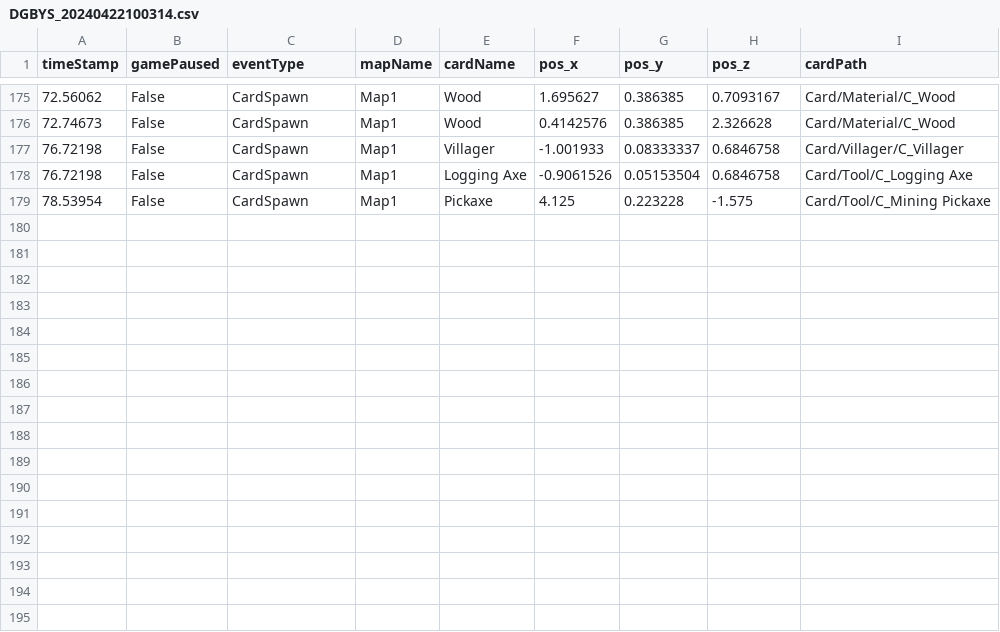
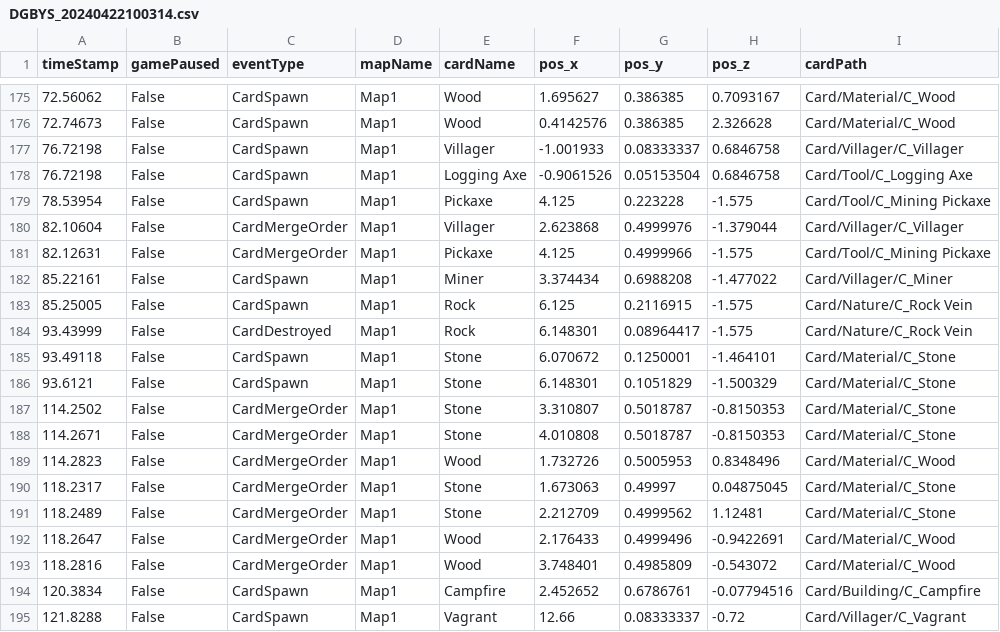
Before and after one commit to SuperHellCat/TCS_TELEREPO, a CSV file: Data/Recent/DGBYS_20240422100314.csv, drawn as a sheet; only a part is shown, gaps mark what is left out; the diff names each change by its address in the sheet, - before the commit and + after, or states it on an @@ line.

Commit message:
New Data Recorded At 2024-04-22-10-05-20

```diff
--- a/Data/Recent/DGBYS_20240422100314.csv
+++ b/Data/Recent/DGBYS_20240422100314.csv
+row 180: 82.10604 | False | CardMergeOrder | Map1 | Villager | 2.623868 | 0.4999976 | -1.379044 | Card/Villager/C_Villager
+row 181: 82.12631 | False | CardMergeOrder | Map1 | Pickaxe | 4.125 | 0.4999966 | -1.575 | Card/Tool/C_Mining Pickaxe
+row 182: 85.22161 | False | CardSpawn | Map1 | Miner | 3.374434 | 0.6988208 | -1.477022 | Card/Villager/C_Miner
+row 183: 85.25005 | False | CardSpawn | Map1 | Rock | 6.125 | 0.2116915 | -1.575 | Card/Nature/C_Rock Vein
+row 184: 93.43999 | False | CardDestroyed | Map1 | Rock | 6.148301 | 0.08964417 | -1.575 | Card/Nature/C_Rock Vein
+row 185: 93.49118 | False | CardSpawn | Map1 | Stone | 6.070672 | 0.1250001 | -1.464101 | Card/Material/C_Stone
+row 186: 93.6121 | False | CardSpawn | Map1 | Stone | 6.148301 | 0.1051829 | -1.500329 | Card/Material/C_Stone
+row 187: 114.2502 | False | CardMergeOrder | Map1 | Stone | 3.310807 | 0.5018787 | -0.8150353 | Card/Material/C_Stone
+row 188: 114.2671 | False | CardMergeOrder | Map1 | Stone | 4.010808 | 0.5018787 | -0.8150353 | Card/Material/C_Stone
+row 189: 114.2823 | False | CardMergeOrder | Map1 | Wood | 1.732726 | 0.5005953 | 0.8348496 | Card/Material/C_Wood
+row 190: 118.2317 | False | CardMergeOrder | Map1 | Stone | 1.673063 | 0.49997 | 0.04875045 | Card/Material/C_Stone
+row 191: 118.2489 | False | CardMergeOrder | Map1 | Stone | 2.212709 | 0.4999562 | 1.12481 | Card/Material/C_Stone
+row 192: 118.2647 | False | CardMergeOrder | Map1 | Wood | 2.176433 | 0.4999496 | -0.9422691 | Card/Material/C_Wood
+row 193: 118.2816 | False | CardMergeOrder | Map1 | Wood | 3.748401 | 0.4985809 | -0.543072 | Card/Material/C_Wood
+row 194: 120.3834 | False | CardSpawn | Map1 | Campfire | 2.452652 | 0.6786761 | -0.07794516 | Card/Building/C_Campfire
+row 195: 121.8288 | False | CardSpawn | Map1 | Vagrant | 12.66 | 0.08333337 | -0.72 | Card/Villager/C_Vagrant
```
